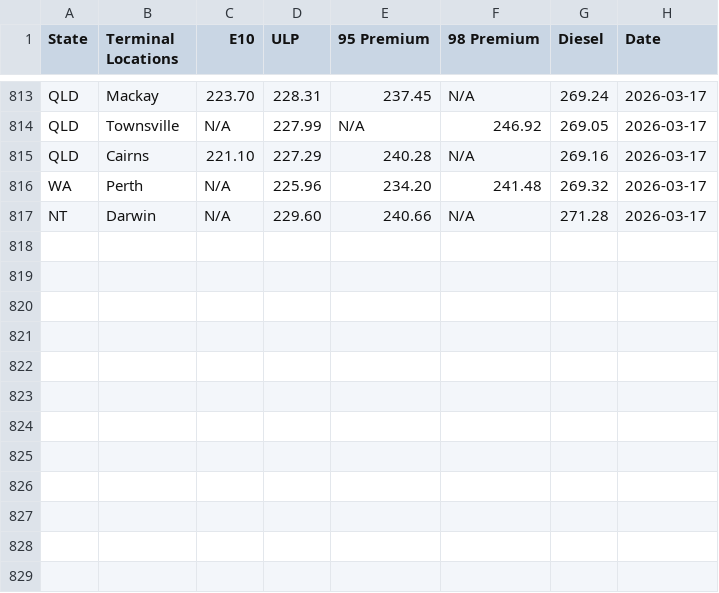
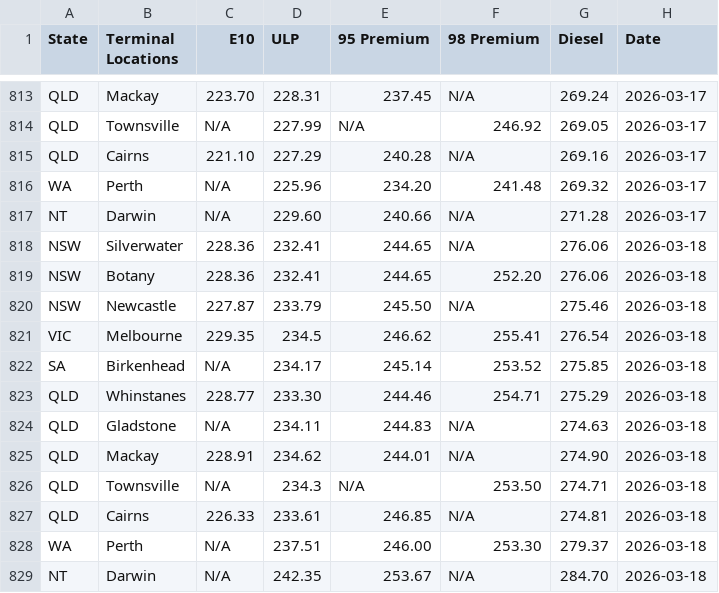
Before and after one commit to nwbort/tgp-mobil, a CSV file: tgp-mobil-history.csv, drawn as a sheet; only a part is shown, gaps mark what is left out.

```diff
--- a/tgp-mobil-history.csv
+++ b/tgp-mobil-history.csv
@@ -817 +817,13 @@ WA,Perth,N/A,225.96,234.20,241.48,269.32,2026-03-17
 NT,Darwin,N/A,229.60,240.66,N/A,271.28,2026-03-17
+NSW,Silverwater,228.36,232.41,244.65,N/A,276.06,2026-03-18
+NSW,Botany,228.36,232.41,244.65,252.20,276.06,2026-03-18
+NSW,Newcastle,227.87,233.79,245.50,N/A,275.46,2026-03-18
+VIC,Melbourne,229.35,234.5,246.62,255.41,276.54,2026-03-18
+SA,Birkenhead,N/A,234.17,245.14,253.52,275.85,2026-03-18
+QLD,Whinstanes,228.77,233.30,244.46,254.71,275.29,2026-03-18
+QLD,Gladstone,N/A,234.11,244.83,N/A,274.63,2026-03-18
+QLD,Mackay,228.91,234.62,244.01,N/A,274.90,2026-03-18
+QLD,Townsville,N/A,234.3,N/A,253.50,274.71,2026-03-18
+QLD,Cairns,226.33,233.61,246.85,N/A,274.81,2026-03-18
+WA,Perth,N/A,237.51,246.00,253.30,279.37,2026-03-18
+NT,Darwin,N/A,242.35,253.67,N/A,284.70,2026-03-18
```
Also changed, not shown: mobil.com.au-en-au-commercial-fuels-terminal-gate.csv.
